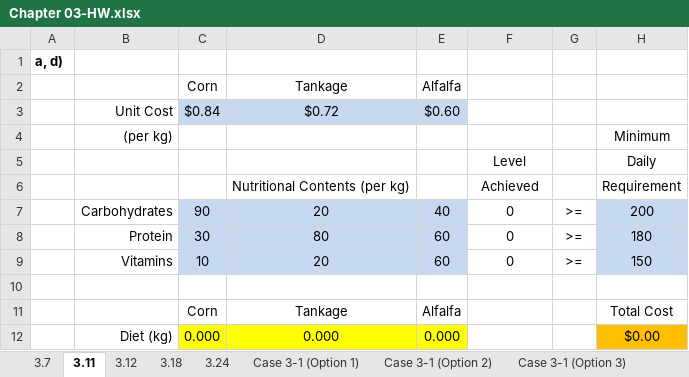
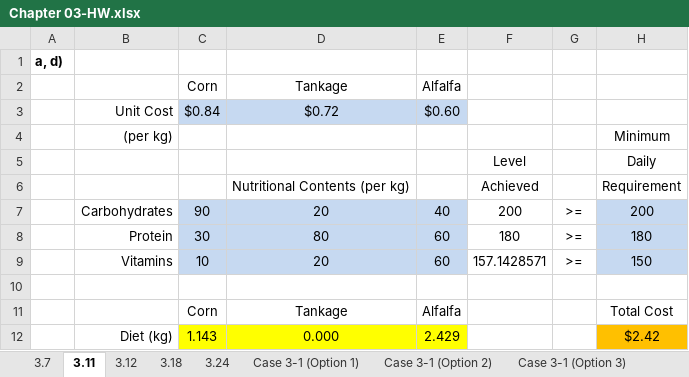
Before and after one commit to vafasaboori/5509-Summer-2024, an Excel workbook: Chapter 3/Chapter 03-HW.xlsx, sheet 3.11, drawn as a sheet; values as stored, in another font and other column widths than the file's, no borders; charts and pictures not drawn; removed rows and columns are numbered as before the commit, all else as after; the diff names each change by its address in the sheet, - before the commit and + after, or states it on an @@ line.

```diff
--- a/Chapter 3/Chapter 03-HW.xlsx (sheet 3.11)
+++ b/Chapter 3/Chapter 03-HW.xlsx (sheet 3.11)
-F7: 0
+F7: 200
-F8: 0
+F8: 180
-F9: 0
+F9: 157.1428571
-row 12:  | Diet (kg) | 0.000 | 0.000 | 0.000 |  |  | $0.00
+row 12:  | Diet (kg) | 1.143 | 0.000 | 2.429 |  |  | $2.42
```
Also changed, not shown: sheet 3.24, sheet Case 3-1 (Option 3), sheet Case 3-1 (Option 1), sheet 3.18, sheet 3.12, sheet 3.7, 1 other file.
